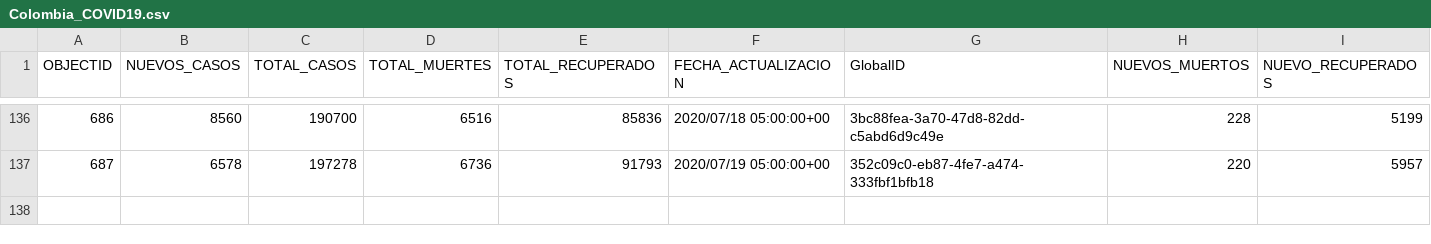
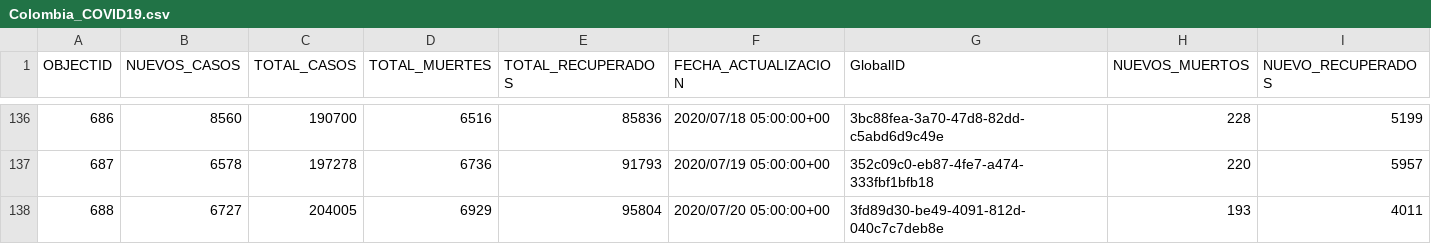
Before and after one commit to jdocampom/COVID19-Colombia, a CSV file: Colombia_COVID19.csv, drawn as a sheet; only a part is shown, gaps mark what is left out; the diff names each change by its address in the sheet, - before the commit and + after, or states it on an @@ line.

```diff
--- a/Colombia_COVID19.csv
+++ b/Colombia_COVID19.csv
+row 138: 688 | 6727 | 204005 | 6929 | 95804 | 2020/07/20 05:00:00+00 | 3fd89d30-be49-4091-812d-040c7c7deb8e | 193 | 4011
```
Also changed, not shown: 9 other files.
